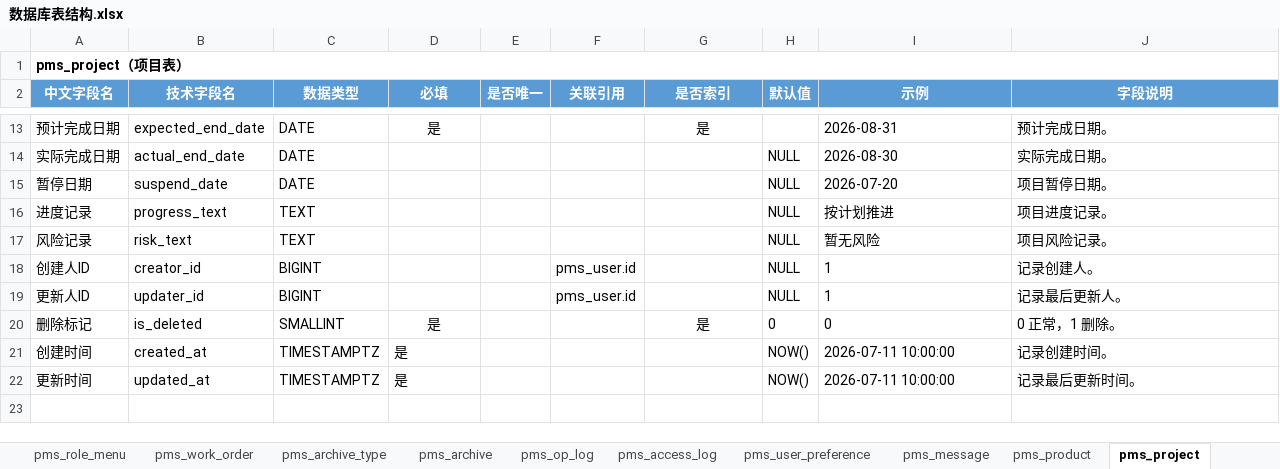
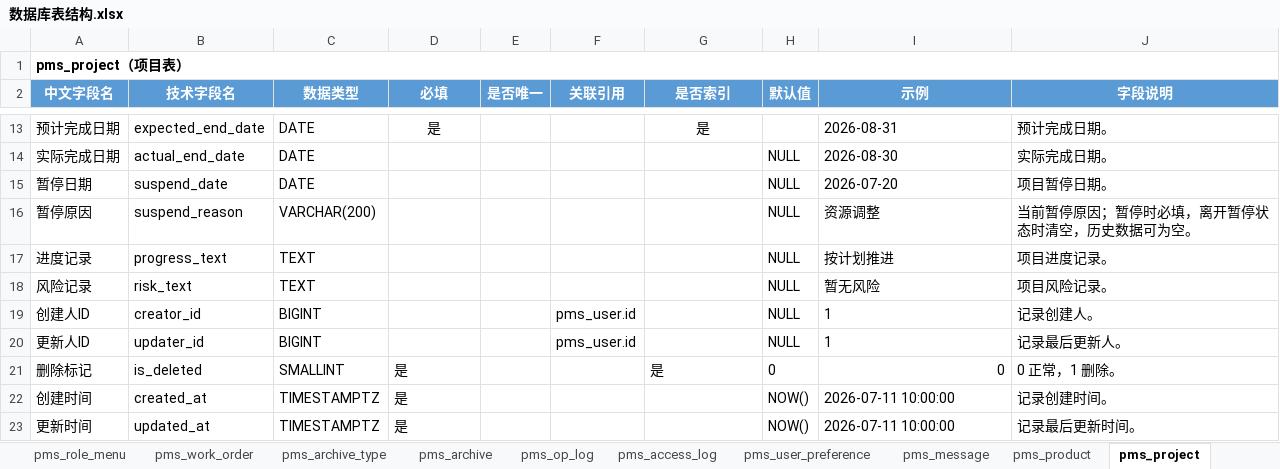
Before and after one commit to dcbhgf520sunxx-spec/PMIS, an Excel workbook: docs/数据库表结构.xlsx, sheet pms_project, drawn as a sheet; only a part is shown, gaps mark what is left out; values as stored, in another font and other column widths than the file's, no borders; addresses are those after the commit; the diff names each change by its address in the sheet, - before the commit and + after, or states it on an @@ line.

Commit message:
feat(status): require pause reasons

```diff
--- a/docs/数据库表结构.xlsx (sheet pms_project)
+++ b/docs/数据库表结构.xlsx (sheet pms_project)
+row 16: 暂停原因 | suspend_reason | VARCHAR(200) |  |  |  |  | NULL | 资源调整 | 当前暂停原因；暂停时必填，离开暂停状态时清空，历史数据可为空。
-D21 alignment: center
+D21 alignment: left
-G21 alignment: center
+G21 alignment: left
-I21 alignment: left
+I21 alignment: right
```
Also changed, not shown: sheet 字段汇总, sheet pms_work_order, sheet pms_task, sheet pms_requirement, 45 other files.
